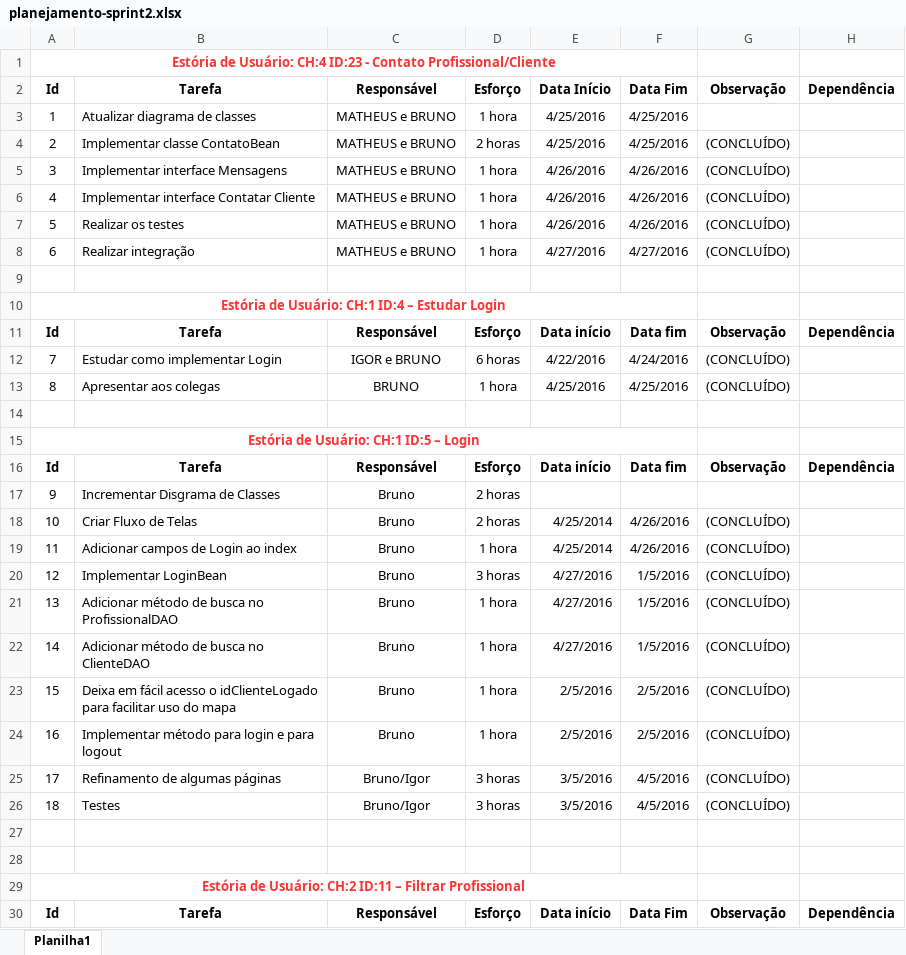
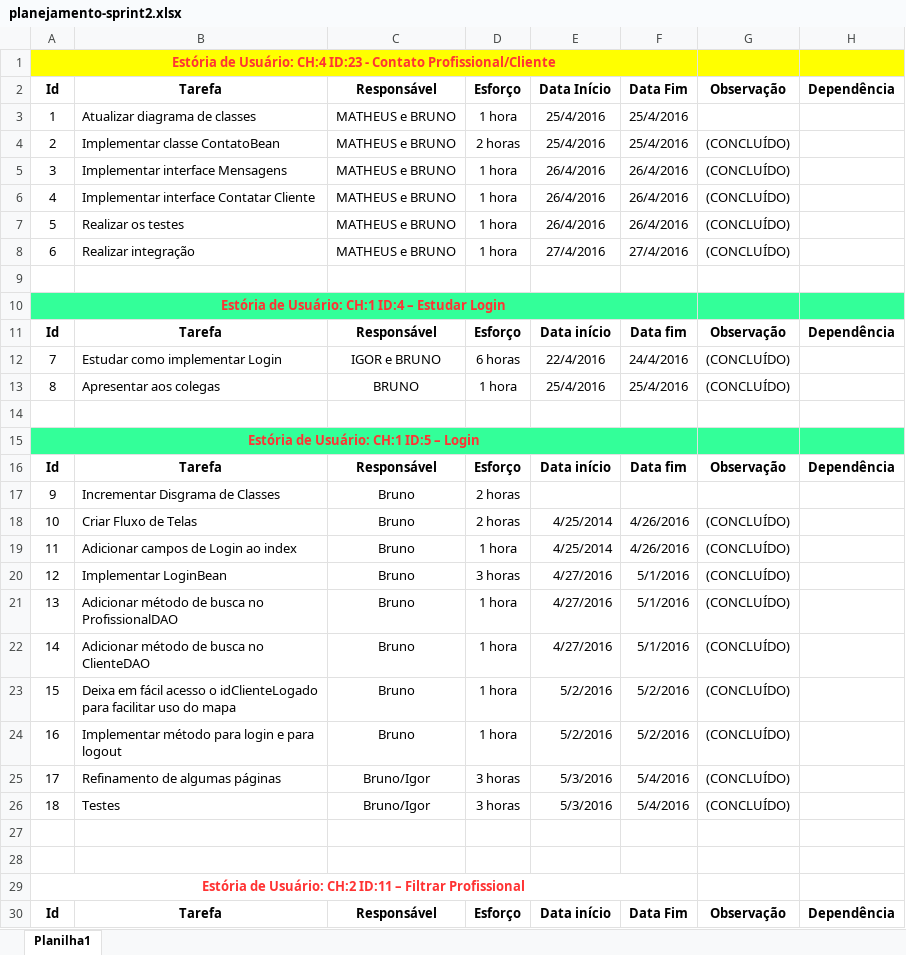
Before and after one commit to matheus-tabares/professional-tracking-system, an Excel workbook: documentos/outros-documentos/Sprint-2/planejamento-sprint2.xlsx, sheet Planilha1, drawn as a sheet; only a part is shown; values as stored, in another font and other column widths than the file's, no borders; the diff covers the shown part only; the diff names each change by its address in the sheet, - before the commit and + after, or states it on an @@ line.

Commit message:
alteração planejamento
atualização da sprint após reunião de entrega

```diff
--- a/documentos/outros-documentos/Sprint-2/planejamento-sprint2.xlsx (sheet Planilha1)
+++ b/documentos/outros-documentos/Sprint-2/planejamento-sprint2.xlsx (sheet Planilha1)
-A1:H1 fill: none
+A1:H1 fill: #FFFF00
-E3:E4: 4/25/2016
+E3:E4: 25/4/2016
-F3:F4: 4/25/2016
+F3:F4: 25/4/2016
-E5:E7: 4/26/2016
+E5:E7: 26/4/2016
-F5:F7: 4/26/2016
+F5:F7: 26/4/2016
-E8: 4/27/2016
+E8: 27/4/2016
-F8: 4/27/2016
+F8: 27/4/2016
-A10:H10 fill: none
+A10:H10 fill: #33FF99
-E12: 4/22/2016
+E12: 22/4/2016
-F12: 4/24/2016
+F12: 24/4/2016
-E13: 4/25/2016
+E13: 25/4/2016
-F13: 4/25/2016
+F13: 25/4/2016
-A15:H15 fill: none
+A15:H15 fill: #33FF99
-F20:F22: 1/5/2016
+F20:F22: 5/1/2016
-E23:E24: 2/5/2016
+E23:E24: 5/2/2016
-F23:F24: 2/5/2016
+F23:F24: 5/2/2016
-E25:E26: 3/5/2016
+E25:E26: 5/3/2016
-F25:F26: 4/5/2016
+F25:F26: 5/4/2016
```
Also changed, not shown: 90 edited cells and cell formats elsewhere in this sheet.
